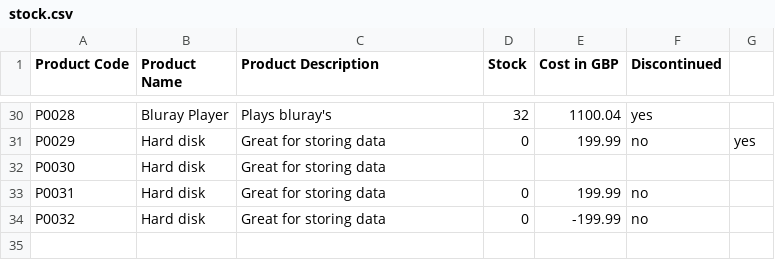
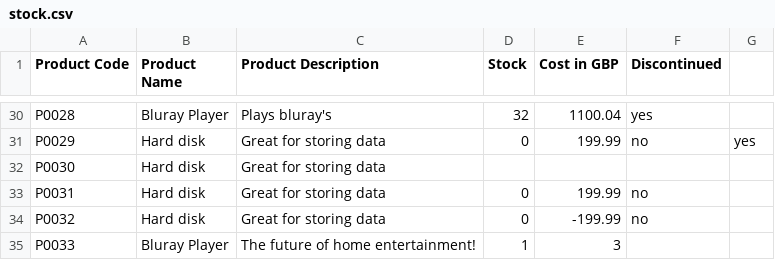
Before and after one commit to assassin215k/csv-import, a CSV file: .info/stock.csv, drawn as a sheet; only a part is shown, gaps mark what is left out; the diff names each change by its address in the sheet, - before the commit and + after, or states it on an @@ line.

```diff
--- a/.info/stock.csv
+++ b/.info/stock.csv
+row 35: P0033 | Bluray Player | The future of home entertainment! | 1 | 3
```
Also changed, not shown: 6 other files.
